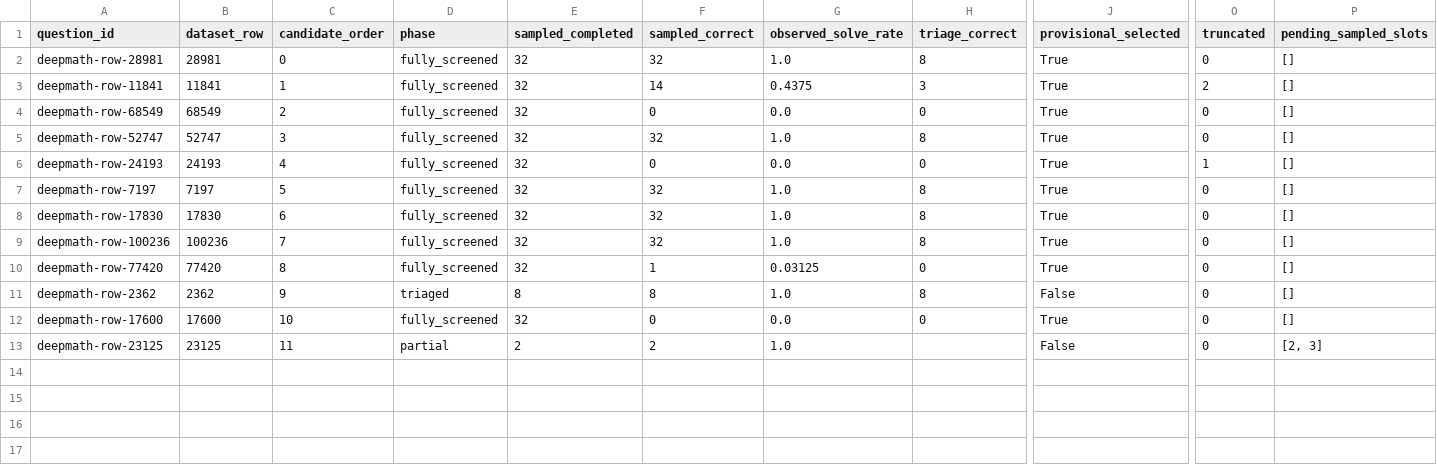
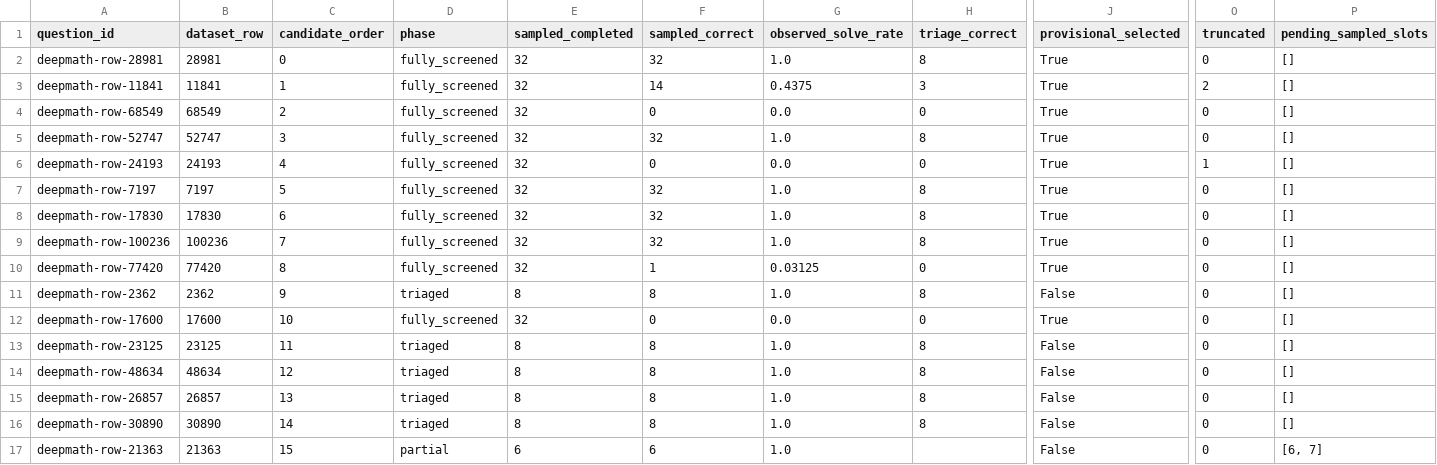
Before and after one commit to interactivetech/flowbank-amc-repro, a CSV file: screening_reports/deepmath-v1/questions.csv, drawn as a sheet; only a part is shown, gaps mark what is left out; rows hold the shown columns only; the diff names each change by its address in the sheet, - before the commit and + after, or states it on an @@ line.

Commit message:
Report DeepMath screening progress at 2026-11-19T10:15:39.786820+00:00

```diff
--- a/screening_reports/deepmath-v1/questions.csv
+++ b/screening_reports/deepmath-v1/questions.csv
-D13 (phase): partial
+D13 (phase): triaged
-E13 (sampled_completed): 2
+E13 (sampled_completed): 8
-F13 (sampled_correct): 2
+F13 (sampled_correct): 8
-H13 (triage_correct): (empty)
+H13 (triage_correct): 8
-P13 (pending_sampled_slots): [2, 3]
+P13 (pending_sampled_slots): []
+row 14: deepmath-row-48634 | 48634 | 12 | triaged | 8 | 8 | 1.0 | 8 | False | 0 | []
+row 15: deepmath-row-26857 | 26857 | 13 | triaged | 8 | 8 | 1.0 | 8 | False | 0 | []
+row 16: deepmath-row-30890 | 30890 | 14 | triaged | 8 | 8 | 1.0 | 8 | False | 0 | []
+row 17: deepmath-row-21363 | 21363 | 15 | partial | 6 | 6 | 1.0 |  | False | 0 | [6, 7]
```
Also changed, not shown: 4 other files.
